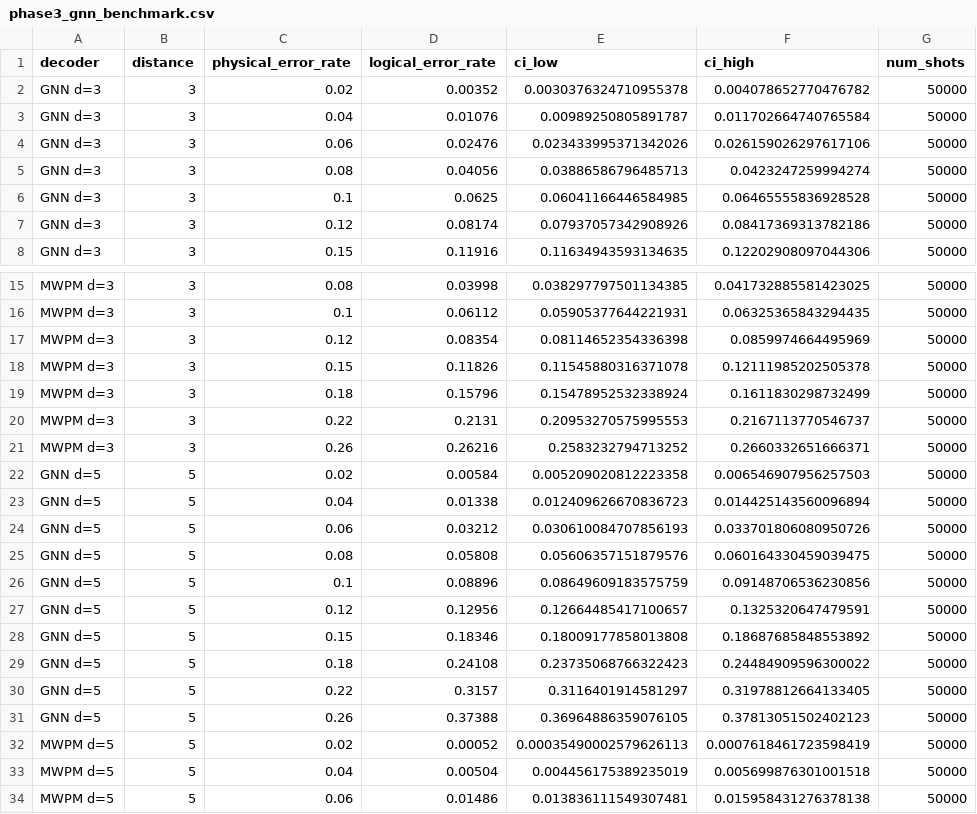
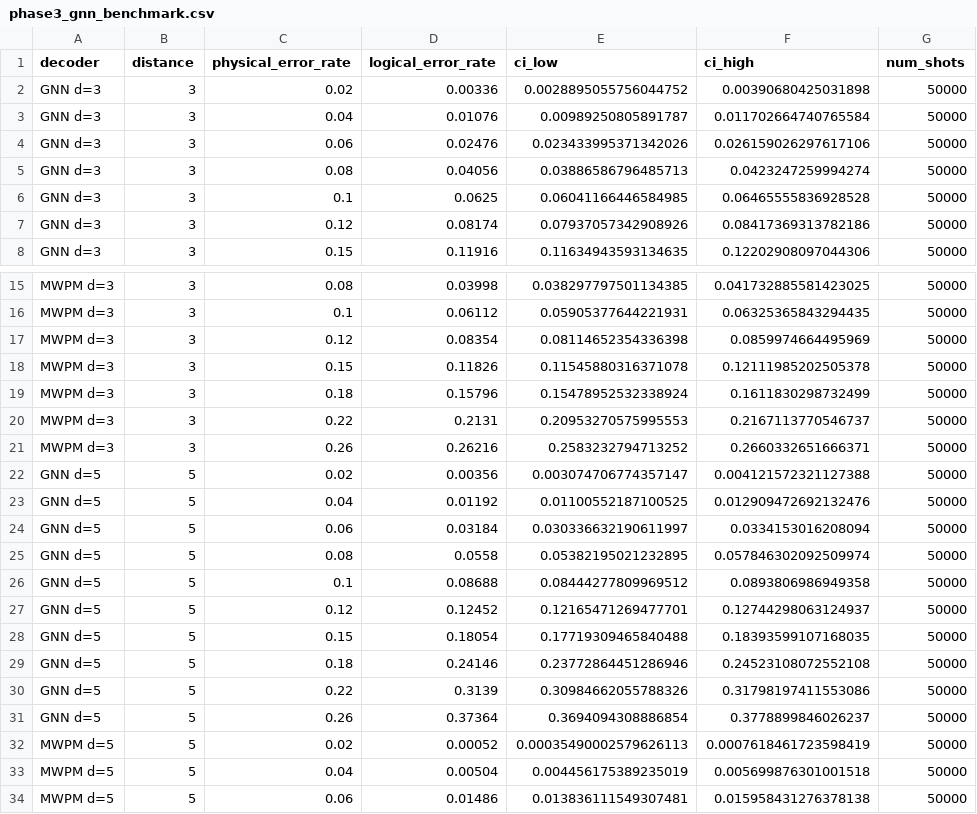
Before and after one commit to ptuan21/qecdecoder, a CSV file: experiments/results/phase3_gnn_benchmark.csv, drawn as a sheet; only a part is shown, gaps mark what is left out; the diff covers the shown part only.

Commit message:
Bracketing eval range only partially closes the d=7/d=9 low-p gap
Adding p=0.02 to training rates (converting it from extrapolation to
interpolation) reduced the gap at p=0.02 by ~25-33% (d=7: ~1125x -> ~865x
worse than MWPM; d=9: ~4500x -> ~3012x), but the GNN still floors out
around 0.03-0.06 instead of continuing to drop like MWPM. Extrapolation
was only part of the story -- the bigger factor looks like model
capacity/training volume not matching the larger code's much bigger space
of low-activity "still no flip" syndromes.

```diff
--- a/experiments/results/phase3_gnn_benchmark.csv
+++ b/experiments/results/phase3_gnn_benchmark.csv
@@ -1,3 +1,3 @@
 decoder,distance,physical_error_rate,logical_error_rate,ci_low,ci_high,num_shots
-GNN d=3,3,0.02,0.00352,0.0030376324710955378,0.004078652770476782,50000
+GNN d=3,3,0.02,0.00336,0.0028895055756044752,0.00390680425031898,50000
 GNN d=3,3,0.04,0.01076,0.00989250805891787,0.011702664740765584,50000
@@ -21,12 +21,12 @@ MWPM d=3,3,0.22,0.2131,0.20953270575995553,0.2167113770546737,50000
 MWPM d=3,3,0.26,0.26216,0.2583232794713252,0.2660332651666371,50000
-GNN d=5,5,0.02,0.00584,0.005209020812223358,0.006546907956257503,50000
-GNN d=5,5,0.04,0.01338,0.012409626670836723,0.014425143560096894,50000
-GNN d=5,5,0.06,0.03212,0.030610084707856193,0.033701806080950726,50000
-GNN d=5,5,0.08,0.05808,0.05606357151879576,0.060164330459039475,50000
-GNN d=5,5,0.1,0.08896,0.08649609183575759,0.09148706536230856,50000
-GNN d=5,5,0.12,0.12956,0.12664485417100657,0.1325320647479591,50000
-GNN d=5,5,0.15,0.18346,0.18009177858013808,0.18687685848553892,50000
-GNN d=5,5,0.18,0.24108,0.23735068766322423,0.24484909596300022,50000
-GNN d=5,5,0.22,0.3157,0.3116401914581297,0.31978812664133405,50000
-GNN d=5,5,0.26,0.37388,0.36964886359076105,0.37813051502402123,50000
+GNN d=5,5,0.02,0.00356,0.003074706774357147,0.004121572321127388,50000
+GNN d=5,5,0.04,0.01192,0.01100552187100525,0.012909472692132476,50000
+GNN d=5,5,0.06,0.03184,0.030336632190611997,0.0334153016208094,50000
+GNN d=5,5,0.08,0.0558,0.05382195021232895,0.057846302092509974,50000
+GNN d=5,5,0.1,0.08688,0.08444277809969512,0.0893806986949358,50000
+GNN d=5,5,0.12,0.12452,0.12165471269477701,0.12744298063124937,50000
+GNN d=5,5,0.15,0.18054,0.17719309465840488,0.18393599107168035,50000
+GNN d=5,5,0.18,0.24146,0.23772864451286946,0.24523108072552108,50000
+GNN d=5,5,0.22,0.3139,0.30984662055788326,0.31798197411553086,50000
+GNN d=5,5,0.26,0.37364,0.3694094308886854,0.3778899846026237,50000
 MWPM d=5,5,0.02,0.00052,0.00035490002579626113,0.0007618461723598419,50000
```
Also changed, not shown: 60 edited cells elsewhere in this file, 2 other files.
